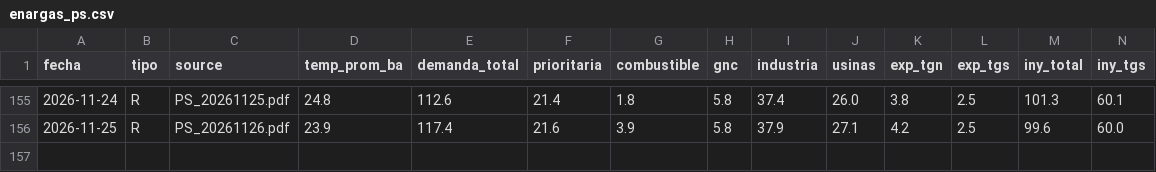
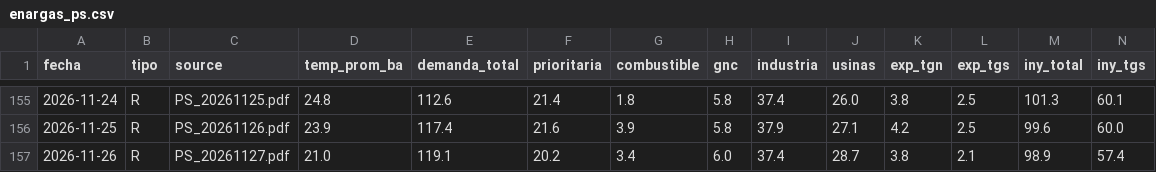
Before and after one commit to mpodeley/estado-red-gas, a CSV file: public/data/enargas_ps.csv, drawn as a sheet; only a part is shown, gaps mark what is left out; rows hold the shown columns only; the diff names each change by its address in the sheet, - before the commit and + after, or states it on an @@ line.

```diff
--- a/public/data/enargas_ps.csv
+++ b/public/data/enargas_ps.csv
+row 157: 2026-11-26 | R | PS_20261127.pdf | 21.0 | 119.1 | 20.2 | 3.4 | 6.0 | 37.4 | 28.7 | 3.8 | 2.1 | 98.9 | 57.4
```
Also changed, not shown: public/data/carga_datos.csv, public/data/daily.csv, 29 other files.
